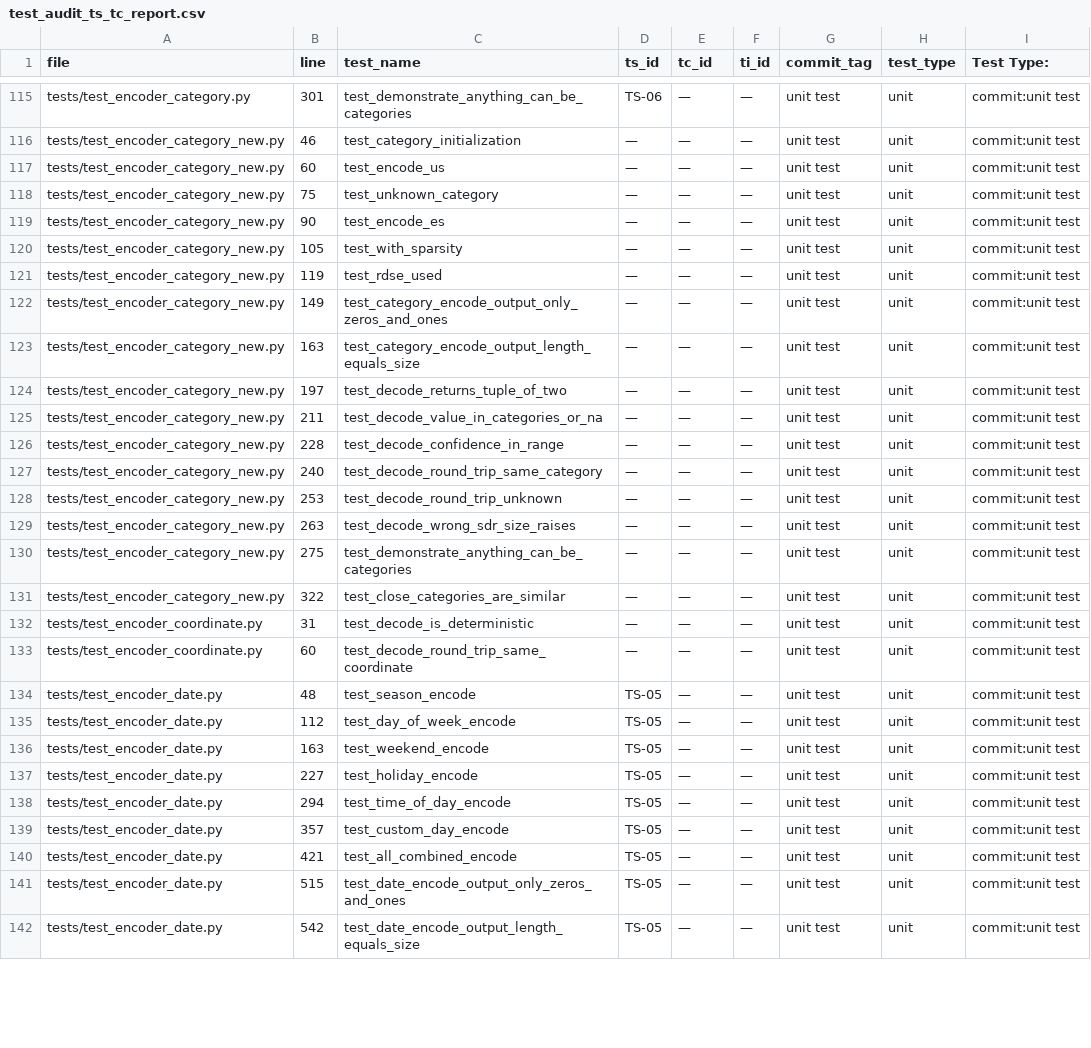
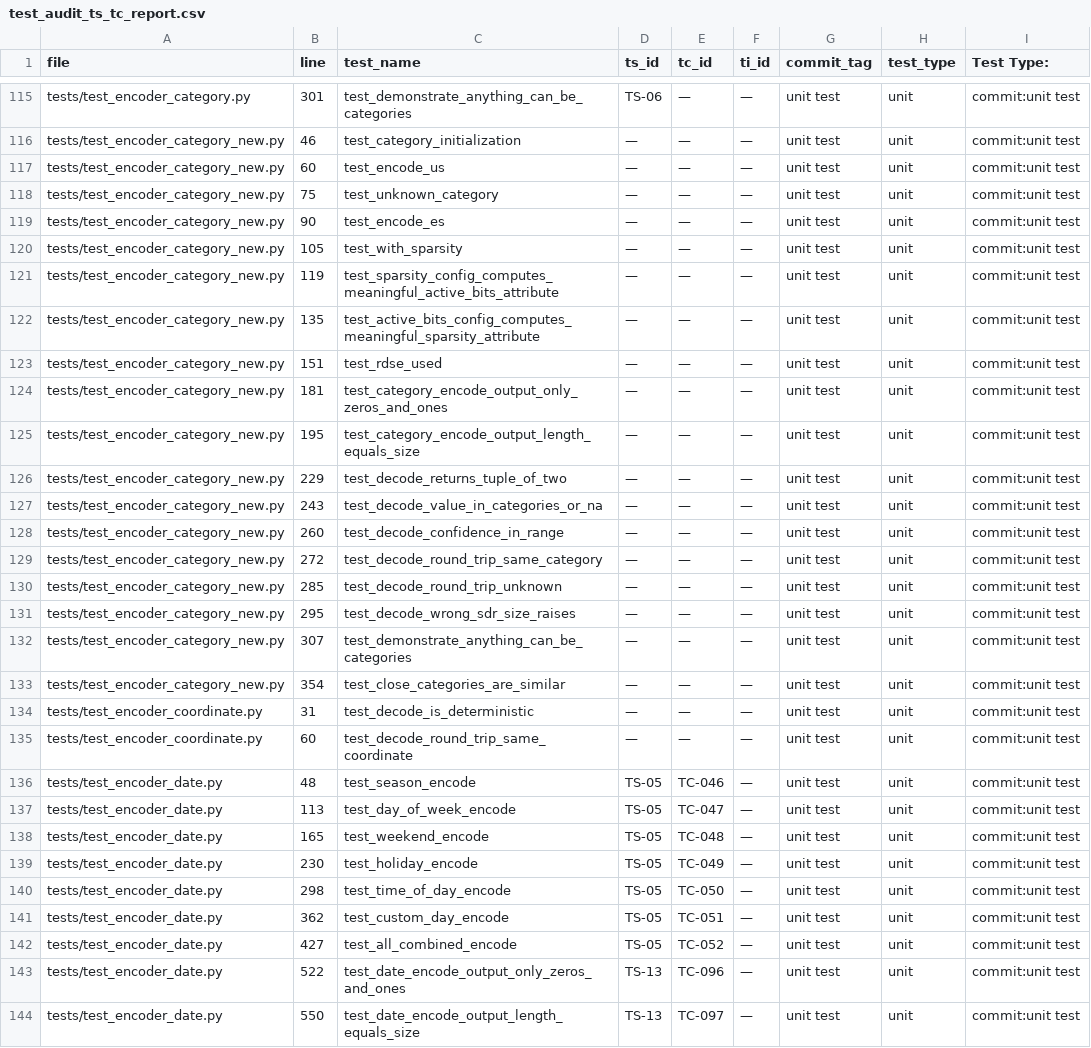
Before and after one commit to egrembocki/htmrl, a CSV file: docs/test_audit_ts_tc_report.csv, drawn as a sheet; only a part is shown, gaps mark what is left out; the diff covers the shown part only.

Commit message:
updateTest

```diff
--- a/docs/test_audit_ts_tc_report.csv
+++ b/docs/test_audit_ts_tc_report.csv
@@ -120,23 +120,25 @@ tests/test_encoder_category_new.py,90,test_encode_es,—,—,—,unit test,unit,
 tests/test_encoder_category_new.py,105,test_with_sparsity,—,—,—,unit test,unit,commit:unit test
-tests/test_encoder_category_new.py,119,test_rdse_used,—,—,—,unit test,unit,commit:unit test
-tests/test_encoder_category_new.py,149,test_category_encode_output_only_zeros_and_ones,—,—,—,unit test,unit,commit:unit test
-tests/test_encoder_category_new.py,163,test_category_encode_output_length_equals_size,—,—,—,unit test,unit,commit:unit test
-tests/test_encoder_category_new.py,197,test_decode_returns_tuple_of_two,—,—,—,unit test,unit,commit:unit test
-tests/test_encoder_category_new.py,211,test_decode_value_in_categories_or_na,—,—,—,unit test,unit,commit:unit test
-tests/test_encoder_category_new.py,228,test_decode_confidence_in_range,—,—,—,unit test,unit,commit:unit test
-tests/test_encoder_category_new.py,240,test_decode_round_trip_same_category,—,—,—,unit test,unit,commit:unit test
-tests/test_encoder_category_new.py,253,test_decode_round_trip_unknown,—,—,—,unit test,unit,commit:unit test
-tests/test_encoder_category_new.py,263,test_decode_wrong_sdr_size_raises,—,—,—,unit test,unit,commit:unit test
-tests/test_encoder_category_new.py,275,test_demonstrate_anything_can_be_categories,—,—,—,unit test,unit,commit:unit test
-tests/test_encoder_category_new.py,322,test_close_categories_are_similar,—,—,—,unit test,unit,commit:unit test
+tests/test_encoder_category_new.py,119,test_sparsity_config_computes_meaningful_active_bits_attribute,—,—,—,unit test,unit,commit:unit test
+tests/test_encoder_category_new.py,135,test_active_bits_config_computes_meaningful_sparsity_attribute,—,—,—,unit test,unit,commit:unit test
+tests/test_encoder_category_new.py,151,test_rdse_used,—,—,—,unit test,unit,commit:unit test
+tests/test_encoder_category_new.py,181,test_category_encode_output_only_zeros_and_ones,—,—,—,unit test,unit,commit:unit test
+tests/test_encoder_category_new.py,195,test_category_encode_output_length_equals_size,—,—,—,unit test,unit,commit:unit test
+tests/test_encoder_category_new.py,229,test_decode_returns_tuple_of_two,—,—,—,unit test,unit,commit:unit test
+tests/test_encoder_category_new.py,243,test_decode_value_in_categories_or_na,—,—,—,unit test,unit,commit:unit test
+tests/test_encoder_category_new.py,260,test_decode_confidence_in_range,—,—,—,unit test,unit,commit:unit test
+tests/test_encoder_category_new.py,272,test_decode_round_trip_same_category,—,—,—,unit test,unit,commit:unit test
+tests/test_encoder_category_new.py,285,test_decode_round_trip_unknown,—,—,—,unit test,unit,commit:unit test
+tests/test_encoder_category_new.py,295,test_decode_wrong_sdr_size_raises,—,—,—,unit test,unit,commit:unit test
+tests/test_encoder_category_new.py,307,test_demonstrate_anything_can_be_categories,—,—,—,unit test,unit,commit:unit test
+tests/test_encoder_category_new.py,354,test_close_categories_are_similar,—,—,—,unit test,unit,commit:unit test
 tests/test_encoder_coordinate.py,31,test_decode_is_deterministic,—,—,—,unit test,unit,commit:unit test
 tests/test_encoder_coordinate.py,60,test_decode_round_trip_same_coordinate,—,—,—,unit test,unit,commit:unit test
-tests/test_encoder_date.py,48,test_season_encode,TS-05,—,—,unit test,unit,commit:unit test
-tests/test_encoder_date.py,112,test_day_of_week_encode,TS-05,—,—,unit test,unit,commit:unit test
-tests/test_encoder_date.py,163,test_weekend_encode,TS-05,—,—,unit test,unit,commit:unit test
-tests/test_encoder_date.py,227,test_holiday_encode,TS-05,—,—,unit test,unit,commit:unit test
-tests/test_encoder_date.py,294,test_time_of_day_encode,TS-05,—,—,unit test,unit,commit:unit test
-tests/test_encoder_date.py,357,test_custom_day_encode,TS-05,—,—,unit test,unit,commit:unit test
-tests/test_encoder_date.py,421,test_all_combined_encode,TS-05,—,—,unit test,unit,commit:unit test
-tests/test_encoder_date.py,515,test_date_encode_output_only_zeros_and_ones,TS-05,—,—,unit test,unit,commit:unit test
-tests/test_encoder_date.py,542,test_date_encode_output_length_equals_size,TS-05,—,—,unit test,unit,commit:unit test
+tests/test_encoder_date.py,48,test_season_encode,TS-05,TC-046,—,unit test,unit,commit:unit test
+tests/test_encoder_date.py,113,test_day_of_week_encode,TS-05,TC-047,—,unit test,unit,commit:unit test
+tests/test_encoder_date.py,165,test_weekend_encode,TS-05,TC-048,—,unit test,unit,commit:unit test
+tests/test_encoder_date.py,230,test_holiday_encode,TS-05,TC-049,—,unit test,unit,commit:unit test
+tests/test_encoder_date.py,298,test_time_of_day_encode,TS-05,TC-050,—,unit test,unit,commit:unit test
+tests/test_encoder_date.py,362,test_custom_day_encode,TS-05,TC-051,—,unit test,unit,commit:unit test
+tests/test_encoder_date.py,427,test_all_combined_encode,TS-05,TC-052,—,unit test,unit,commit:unit test
+tests/test_encoder_date.py,522,test_date_encode_output_only_zeros_and_ones,TS-13,TC-096,—,unit test,unit,commit:unit test
+tests/test_encoder_date.py,550,test_date_encode_output_length_equals_size,TS-13,TC-097,—,unit test,unit,commit:unit test
```
Also changed, not shown: 1 added row, 1 removed row and 50 edited cells elsewhere in this file, 10 other files.
